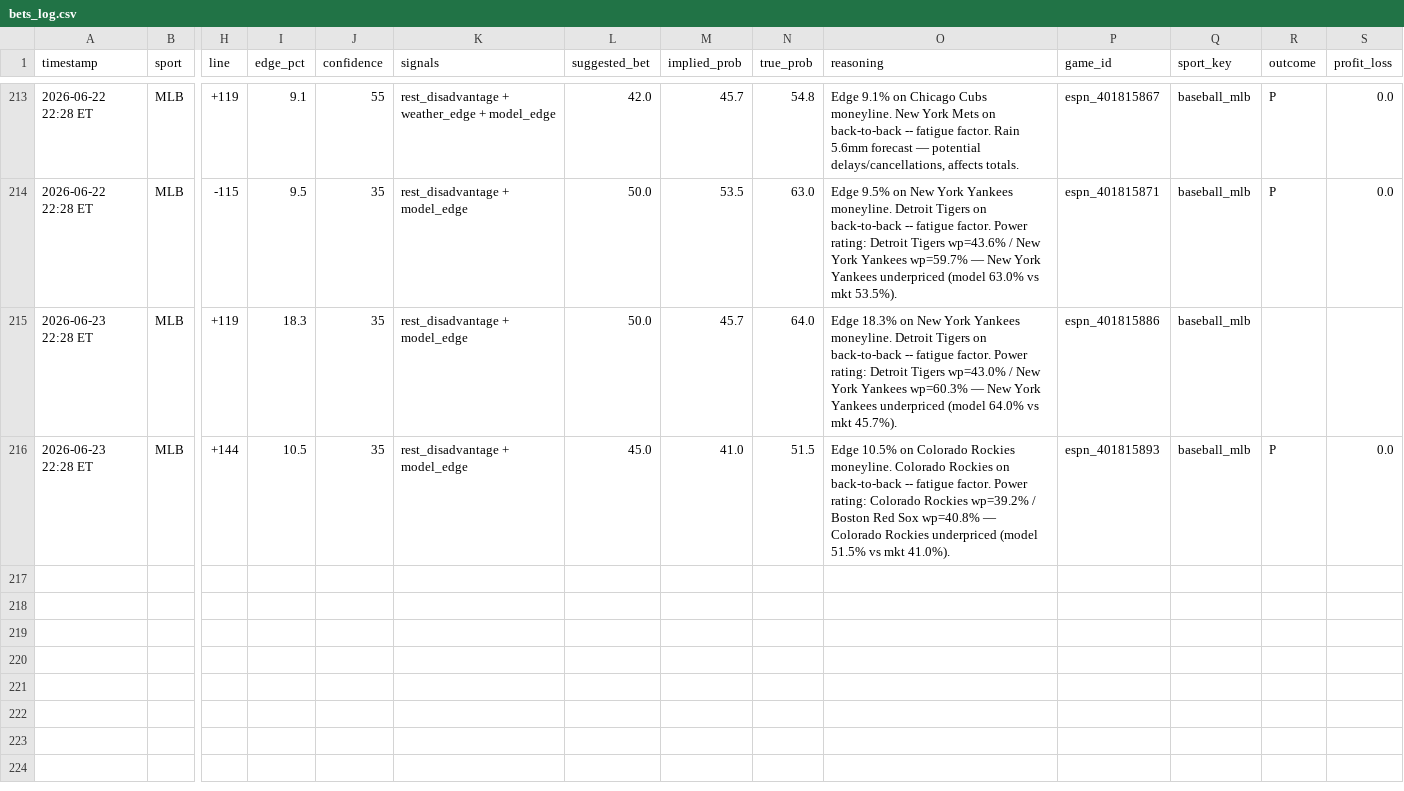
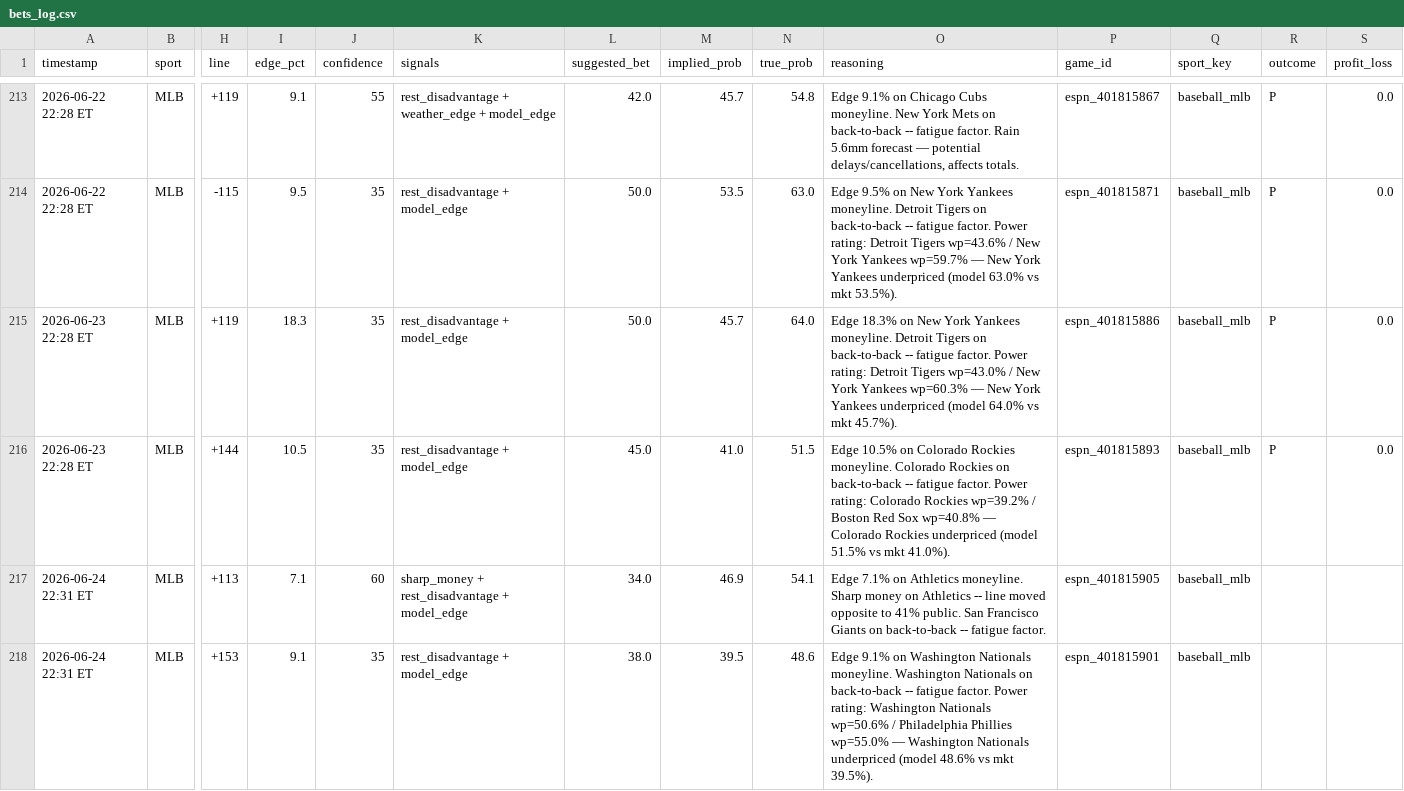
Before and after one commit to mehpackers13/fanduel-bot, a CSV file: bets_log.csv, drawn as a sheet; only a part is shown, gaps mark what is left out; rows hold the shown columns only; the diff names each change by its address in the sheet, - before the commit and + after, or states it on an @@ line.

```diff
--- a/bets_log.csv
+++ b/bets_log.csv
-R215 (outcome): (empty)
+R215 (outcome): P
-S215 (profit_loss): (empty)
+S215 (profit_loss): 0.0
+row 217: 2026-06-24 22:31 ET | MLB | +113 | 7.1 | 60 | sharp_money + rest_disadvantage + model_edge | 34.0 | 46.9 | 54.1 | Edge 7.1% on Athletics moneyline. Sharp money on Athletics -- line moved opposite to 41% public. San Francisco Giants on back-to-back -- fatigue factor. | espn_401815905 | baseball_mlb
+row 218: 2026-06-24 22:31 ET | MLB | +153 | 9.1 | 35 | rest_disadvantage + model_edge | 38.0 | 39.5 | 48.6 | Edge 9.1% on Washington Nationals moneyline. Washington Nationals on back-to-back -- fatigue factor. Power rating: Washington Nationals wp=50.6% / Philadelphia Phillies wp=55.0% — Washington Nationals underpriced (model 48.6% vs mkt 39.5%). | espn_401815901 | baseball_mlb
```
Also changed, not shown: 4 other files.
